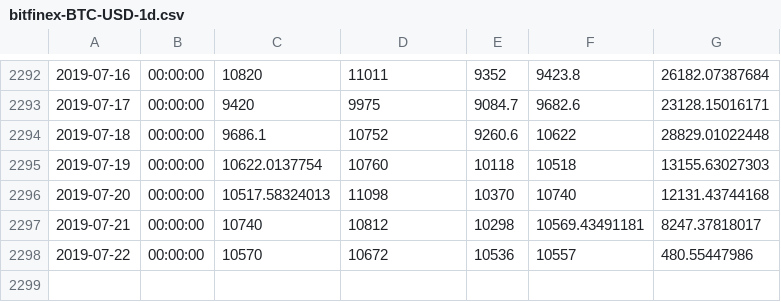
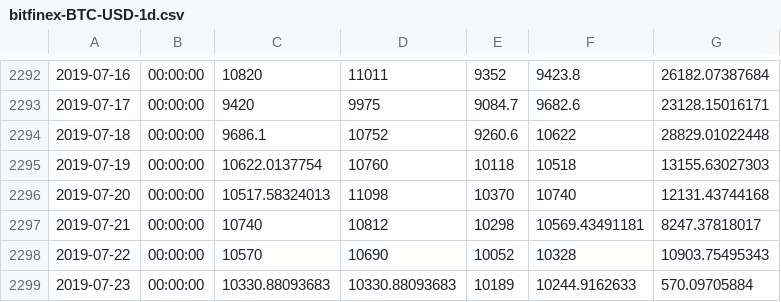
Before and after one commit to Bincentive/TradingData, a CSV file: Bitfinex/bitfinex-BTC-USD-1d/bitfinex-BTC-USD-1d.csv, drawn as a sheet; only a part is shown, gaps mark what is left out.

Commit message:
2019/07/23 update data

```diff
--- a/Bitfinex/bitfinex-BTC-USD-1d/bitfinex-BTC-USD-1d.csv
+++ b/Bitfinex/bitfinex-BTC-USD-1d/bitfinex-BTC-USD-1d.csv
@@ -2297,2 +2297,3 @@
 2019-07-21,00:00:00,10740,10812,10298,10569.43491181,8247.37818017
-2019-07-22,00:00:00,10570,10672,10536,10557,480.55447986
+2019-07-22,00:00:00,10570,10690,10052,10328,10903.75495343
+2019-07-23,00:00:00,10330.88093683,10330.88093683,10189,10244.9162633,570.09705884
```
Also changed, not shown: Binance/BTC/binance-ADA-BTC-1d.csv, Binance/BTC/binance-EOS-BTC-1d.csv, 13 other files.
